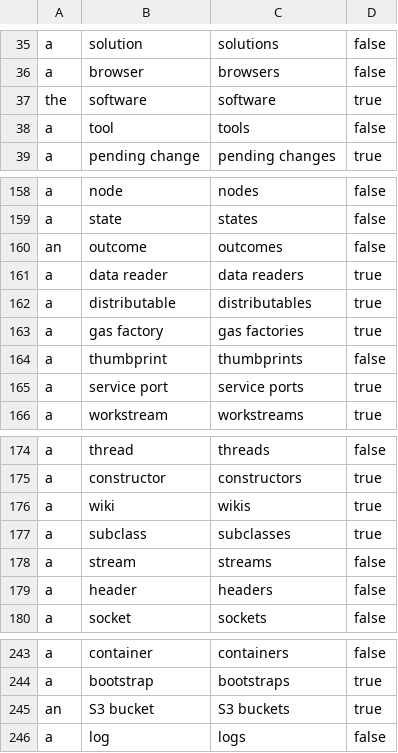
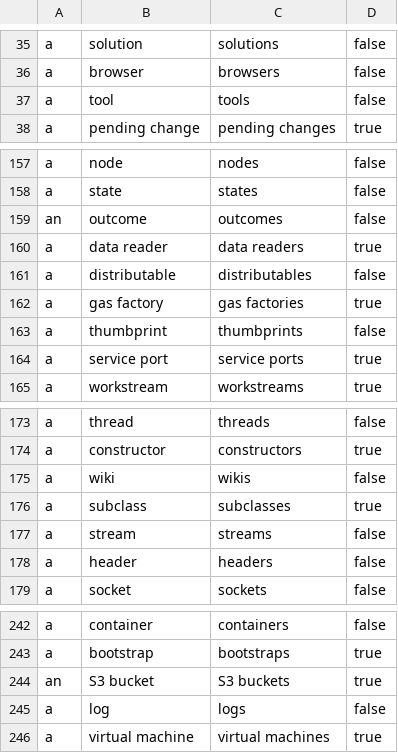
Before and after one commit to marshallandy83/TechJargonBot, a CSV file: TechJargonBot.Business/Data/NounList.csv, drawn as a sheet; only a part is shown, gaps mark what is left out.

```diff
--- a/TechJargonBot.Business/Data/NounList.csv
+++ b/TechJargonBot.Business/Data/NounList.csv
@@ -36,3 +36,2 @@ a,solution,solutions,false
 a,browser,browsers,false
-the,software,software,true
 a,tool,tools,false
@@ -161,3 +160,3 @@ an,outcome,outcomes,false
 a,data reader,data readers,true
-a,distributable,distributables,true
+a,distributable,distributables,false
 a,gas factory,gas factories,true
@@ -175,3 +174,3 @@ a,thread,threads,false
 a,constructor,constructors,true
-a,wiki,wikis,true
+a,wiki,wikis,false
 a,subclass,subclasses,true
@@ -246 +245,2 @@ an,S3 bucket,S3 buckets,true
 a,log,logs,false
+a,virtual machine,virtual machines,true
```
Also changed, not shown: TechJargonBot.Business/Data/AdjectiveList.csv, TechJargonBot.Business/Data/Reply/List.csv, 11 other files.
